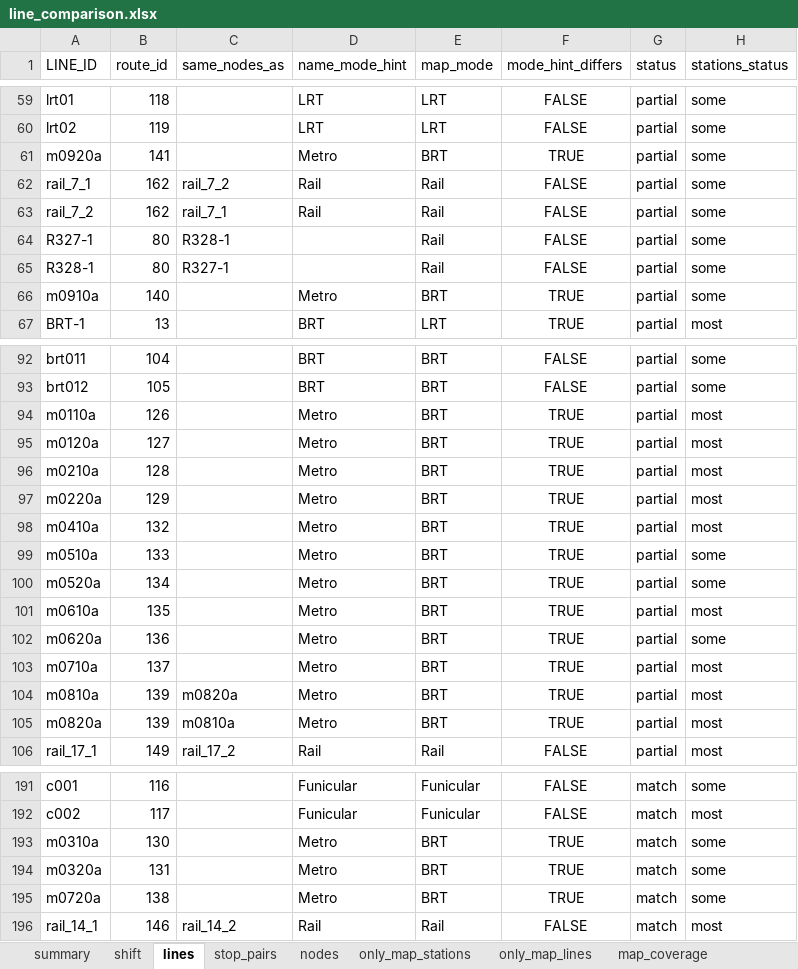
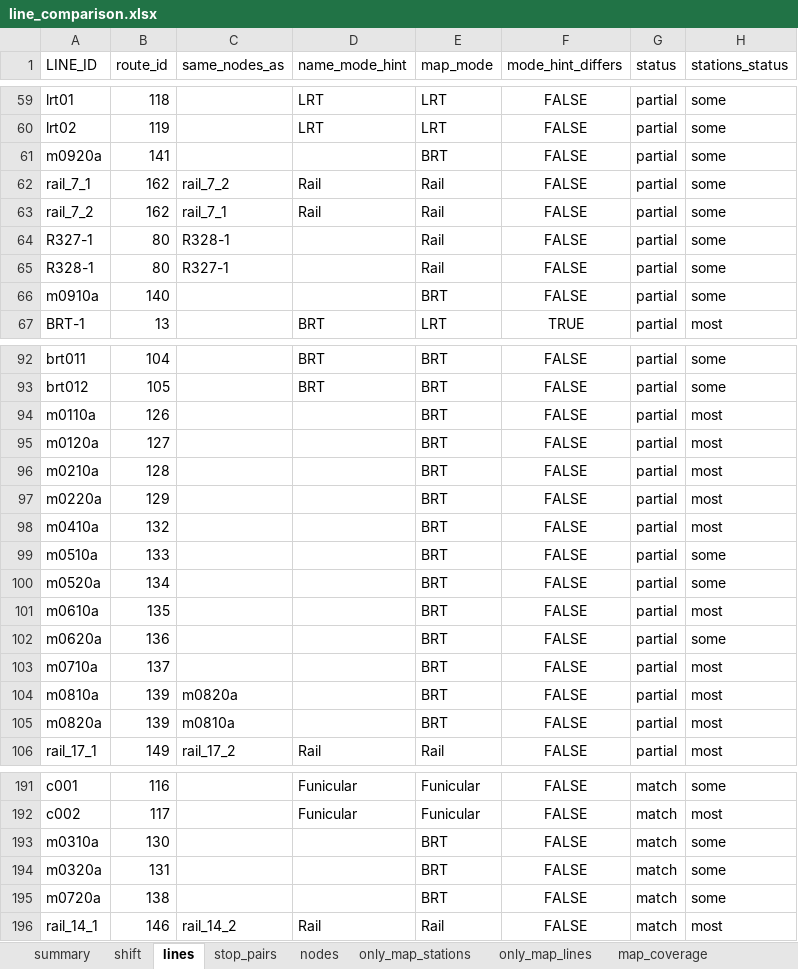
Before and after one commit to oh-da/HubsScraping, an Excel workbook: tod_scraper/data/out/line_comparison.xlsx, sheet lines, drawn as a sheet; only a part is shown, gaps mark what is left out; values as stored, in another font and other column widths than the file's, no borders; the diff names each change by its address in the sheet, - before the commit and + after, or states it on an @@ line.

```diff
--- a/tod_scraper/data/out/line_comparison.xlsx (sheet lines)
+++ b/tod_scraper/data/out/line_comparison.xlsx (sheet lines)
-D61 (name_mode_hint): Metro
+D61 (name_mode_hint): (empty)
-F61 (mode_hint_differs): TRUE
+F61 (mode_hint_differs): FALSE
-D66 (name_mode_hint): Metro
+D66 (name_mode_hint): (empty)
-F66 (mode_hint_differs): TRUE
+F66 (mode_hint_differs): FALSE
-D94:D105 (name_mode_hint): Metro
+D94:D105 (name_mode_hint): (empty)
-F94:F105 (mode_hint_differs): TRUE
+F94:F105 (mode_hint_differs): FALSE
-D193:D195 (name_mode_hint): Metro
+D193:D195 (name_mode_hint): (empty)
-F193:F195 (mode_hint_differs): TRUE
+F193:F195 (mode_hint_differs): FALSE
```
Also changed, not shown: sheet summary, 4 other files.
